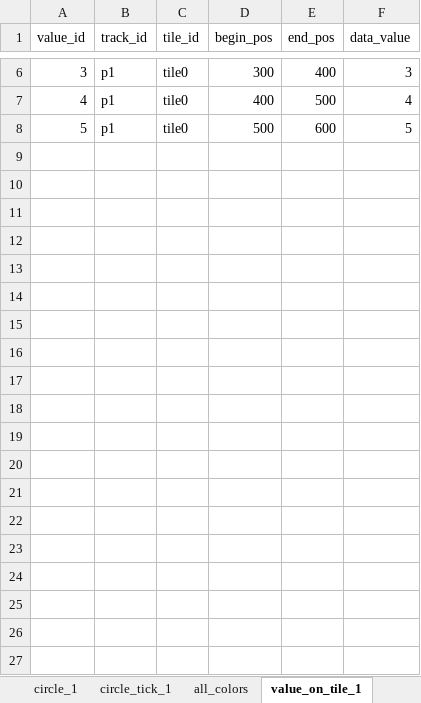
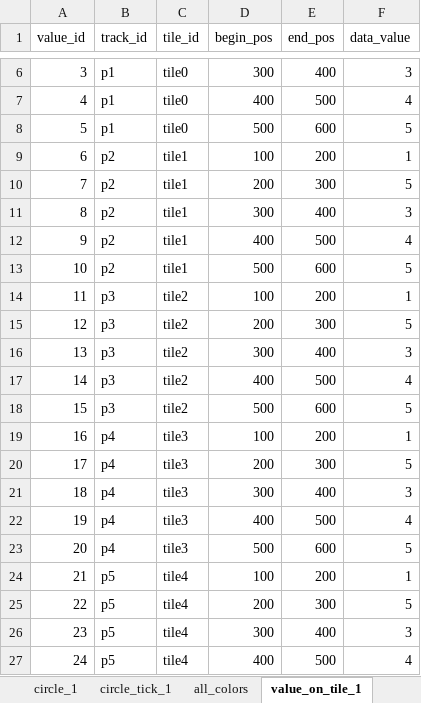
Before and after one commit to huangfeidian/circos, an Excel workbook: data/point_track_test.xlsx, sheet value_on_tile_1, drawn as a sheet; only a part is shown, gaps mark what is left out; values as stored, in another font and other column widths than the file's, no borders; the diff covers the shown part only; the diff names each change by its address in the sheet, - before the commit and + after, or states it on an @@ line.

```diff
--- a/data/point_track_test.xlsx (sheet value_on_tile_1)
+++ b/data/point_track_test.xlsx (sheet value_on_tile_1)
+row 9: 6 | p2 | tile1 | 100 | 200 | 1
+row 10: 7 | p2 | tile1 | 200 | 300 | 5
+row 11: 8 | p2 | tile1 | 300 | 400 | 3
+row 12: 9 | p2 | tile1 | 400 | 500 | 4
+row 13: 10 | p2 | tile1 | 500 | 600 | 5
+row 14: 11 | p3 | tile2 | 100 | 200 | 1
+row 15: 12 | p3 | tile2 | 200 | 300 | 5
+row 16: 13 | p3 | tile2 | 300 | 400 | 3
+row 17: 14 | p3 | tile2 | 400 | 500 | 4
+row 18: 15 | p3 | tile2 | 500 | 600 | 5
+row 19: 16 | p4 | tile3 | 100 | 200 | 1
+row 20: 17 | p4 | tile3 | 200 | 300 | 5
+row 21: 18 | p4 | tile3 | 300 | 400 | 3
+row 22: 19 | p4 | tile3 | 400 | 500 | 4
+row 23: 20 | p4 | tile3 | 500 | 600 | 5
+row 24: 21 | p5 | tile4 | 100 | 200 | 1
+row 25: 22 | p5 | tile4 | 200 | 300 | 5
+row 26: 23 | p5 | tile4 | 300 | 400 | 3
+row 27: 24 | p5 | tile4 | 400 | 500 | 4
```
Also changed, not shown: 11 added rows elsewhere in this sheet, sheet track_config_1, 6 other files.
